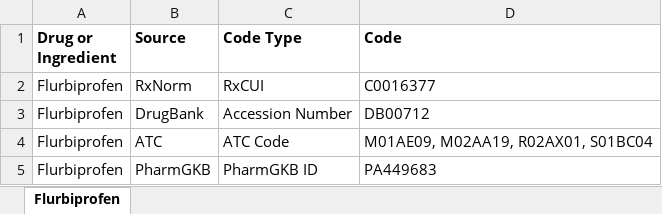
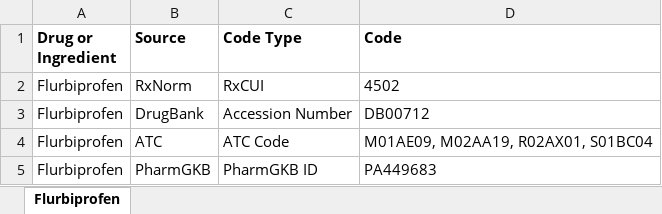
Before and after one commit to cpicpgx/cpic-guidelines, an Excel workbook: NSAID/Flurbiprofen_Drug_Resource_Mappings.xlsx, sheet Flurbiprofen, drawn as a sheet; values as stored, in another font and other column widths than the file's, no borders; the diff names each change by its address in the sheet, - before the commit and + after, or states it on an @@ line.

```diff
--- a/NSAID/Flurbiprofen_Drug_Resource_Mappings.xlsx (sheet Flurbiprofen)
+++ b/NSAID/Flurbiprofen_Drug_Resource_Mappings.xlsx (sheet Flurbiprofen)
-D2 (Code): C0016377
+D2 (Code): 4502
```
Also changed, not shown: NSAID/Celecoxib_Drug_Resource_Mappings.xlsx, NSAID/Diclofenac_Drug_Resource_Mappings.xlsx, 6 other files.
